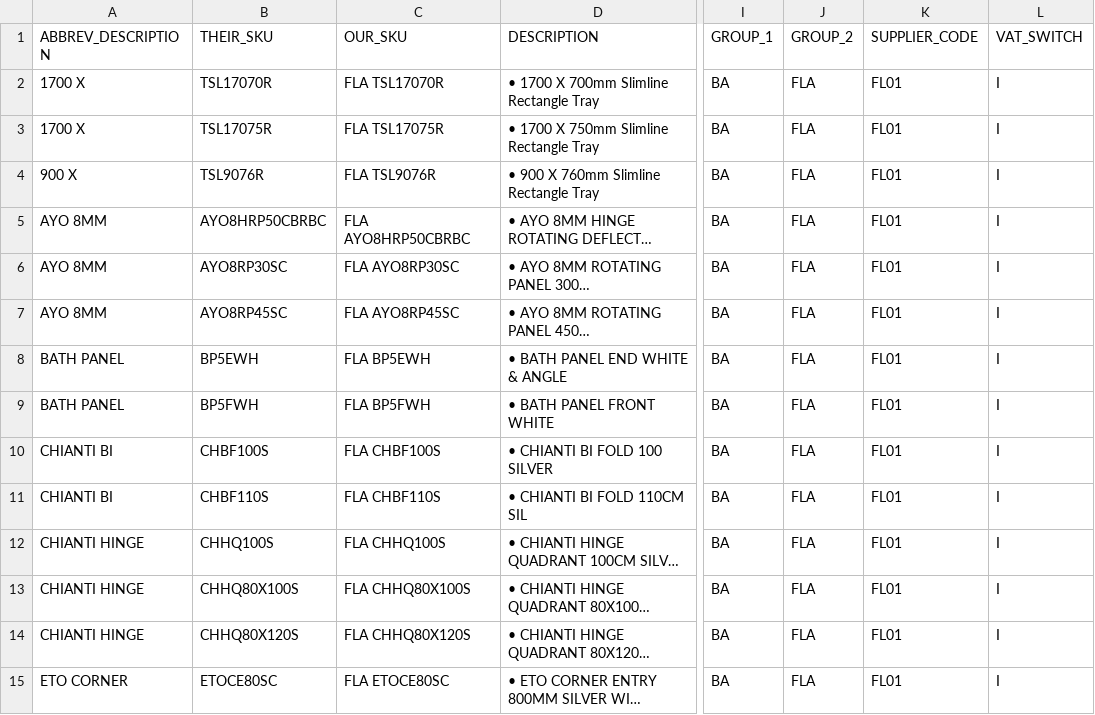
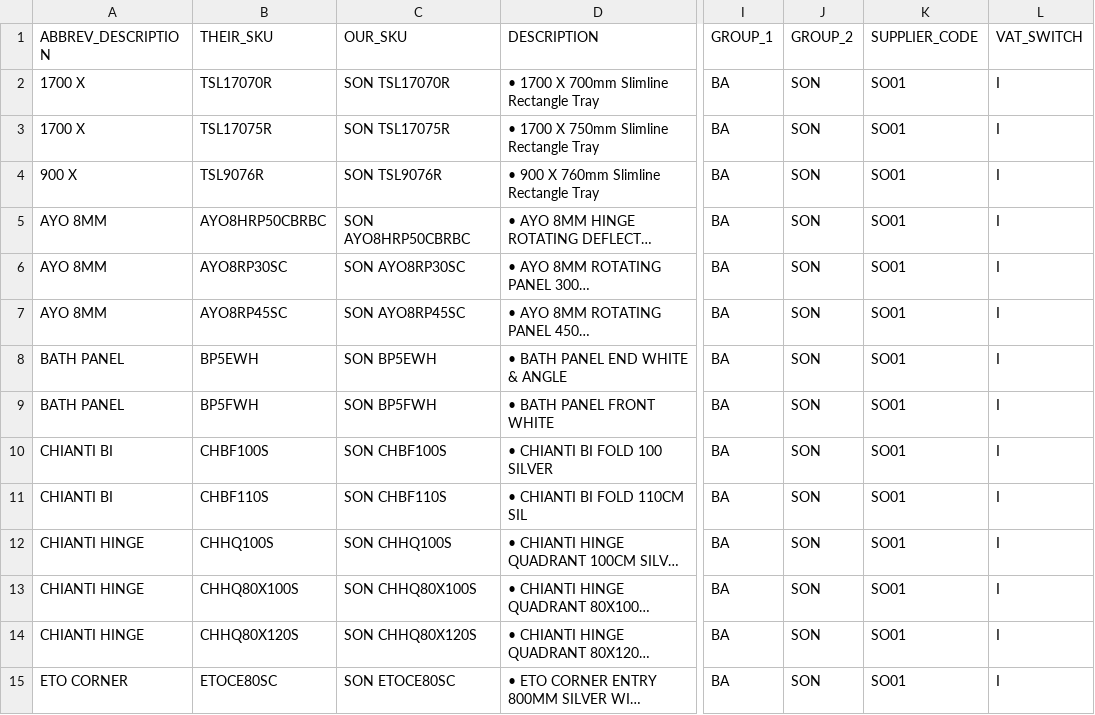
Before and after one commit to KelvinHere/PriceFileFormatter, a CSV file: data/sample-output.csv, drawn as a sheet; only a part is shown, gaps mark what is left out; long unchanged cells end in …; the diff covers the shown part only; the diff names each change by its address in the sheet, - before the commit and + after, or states it on an @@ line.

```diff
--- a/data/sample-output.csv
+++ b/data/sample-output.csv
-C2 (OUR_SKU): FLA TSL17070R
+C2 (OUR_SKU): SON TSL17070R
-J2:J15 (GROUP_2): FLA
+J2:J15 (GROUP_2): SON
-K2:K15 (SUPPLIER_CODE): FL01
+K2:K15 (SUPPLIER_CODE): SO01
-C3 (OUR_SKU): FLA TSL17075R
+C3 (OUR_SKU): SON TSL17075R
-C4 (OUR_SKU): FLA TSL9076R
+C4 (OUR_SKU): SON TSL9076R
-C5 (OUR_SKU): FLA AYO8HRP50CBRBC
+C5 (OUR_SKU): SON AYO8HRP50CBRBC
-C6 (OUR_SKU): FLA AYO8RP30SC
+C6 (OUR_SKU): SON AYO8RP30SC
-C7 (OUR_SKU): FLA AYO8RP45SC
+C7 (OUR_SKU): SON AYO8RP45SC
-C8 (OUR_SKU): FLA BP5EWH
+C8 (OUR_SKU): SON BP5EWH
-C9 (OUR_SKU): FLA BP5FWH
+C9 (OUR_SKU): SON BP5FWH
-C10 (OUR_SKU): FLA CHBF100S
+C10 (OUR_SKU): SON CHBF100S
-C11 (OUR_SKU): FLA CHBF110S
+C11 (OUR_SKU): SON CHBF110S
-C12 (OUR_SKU): FLA CHHQ100S
+C12 (OUR_SKU): SON CHHQ100S
-C13 (OUR_SKU): FLA CHHQ80X100S
+C13 (OUR_SKU): SON CHHQ80X100S
-C14 (OUR_SKU): FLA CHHQ80X120S
+C14 (OUR_SKU): SON CHHQ80X120S
-C15 (OUR_SKU): FLA ETOCE80SC
+C15 (OUR_SKU): SON ETOCE80SC
```
Also changed, not shown: 156 edited cells elsewhere in this file, 1 other file.
